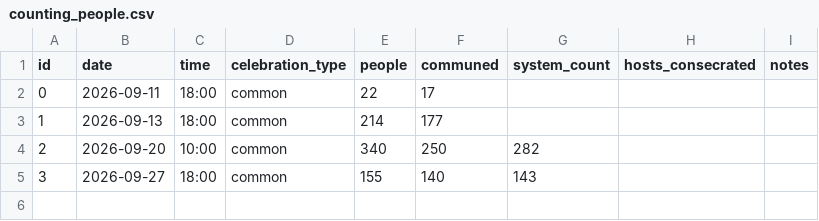
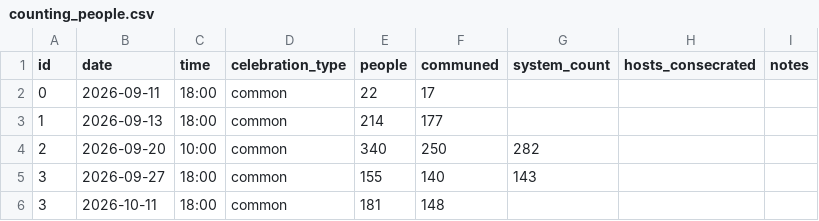
Before and after one commit to FelipeUemura11/EucharistCount-TCC, a CSV file: backend/counting_people.csv, drawn as a sheet.

Commit message:
fix: add missing entry for 2026-10-11 in counting_people.csv

```diff
--- a/backend/counting_people.csv
+++ b/backend/counting_people.csv
@@ -5 +5,2 @@ id,date,time,celebration_type,people,communed,system_count,hosts_consecrated,not
 3,2026-09-27,18:00,common,155,140,143,,,
+3,2026-10-11,18:00,common,181,148,,,,
```
